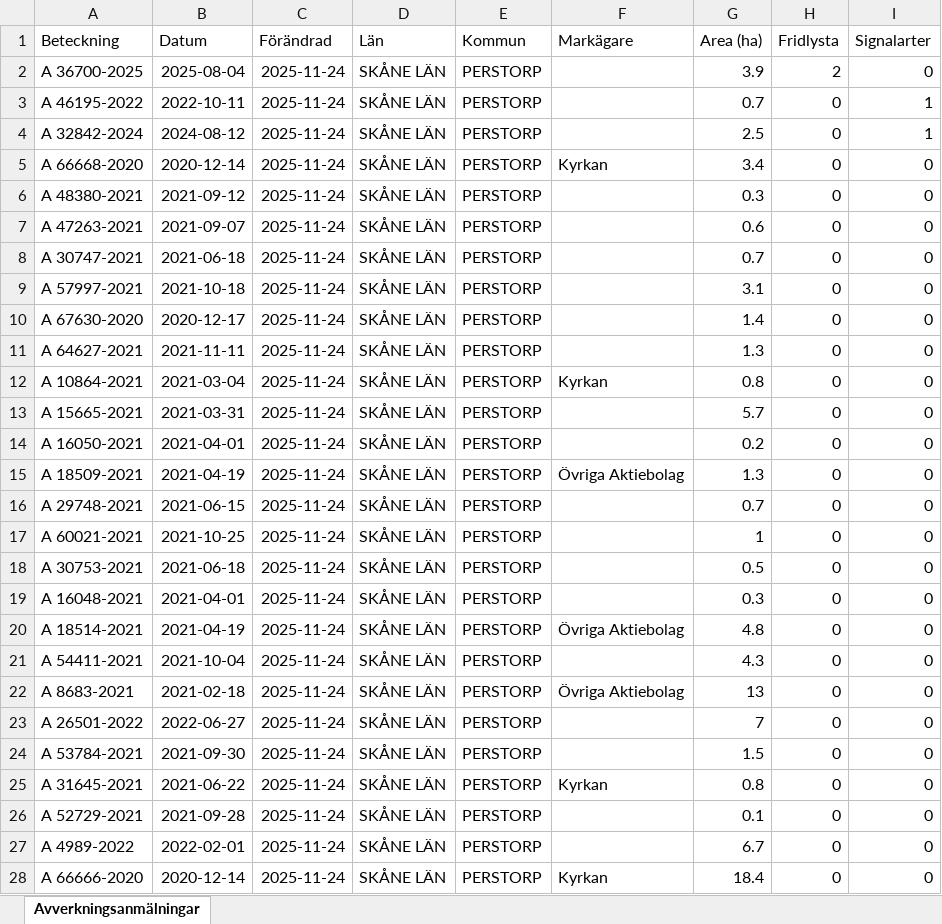
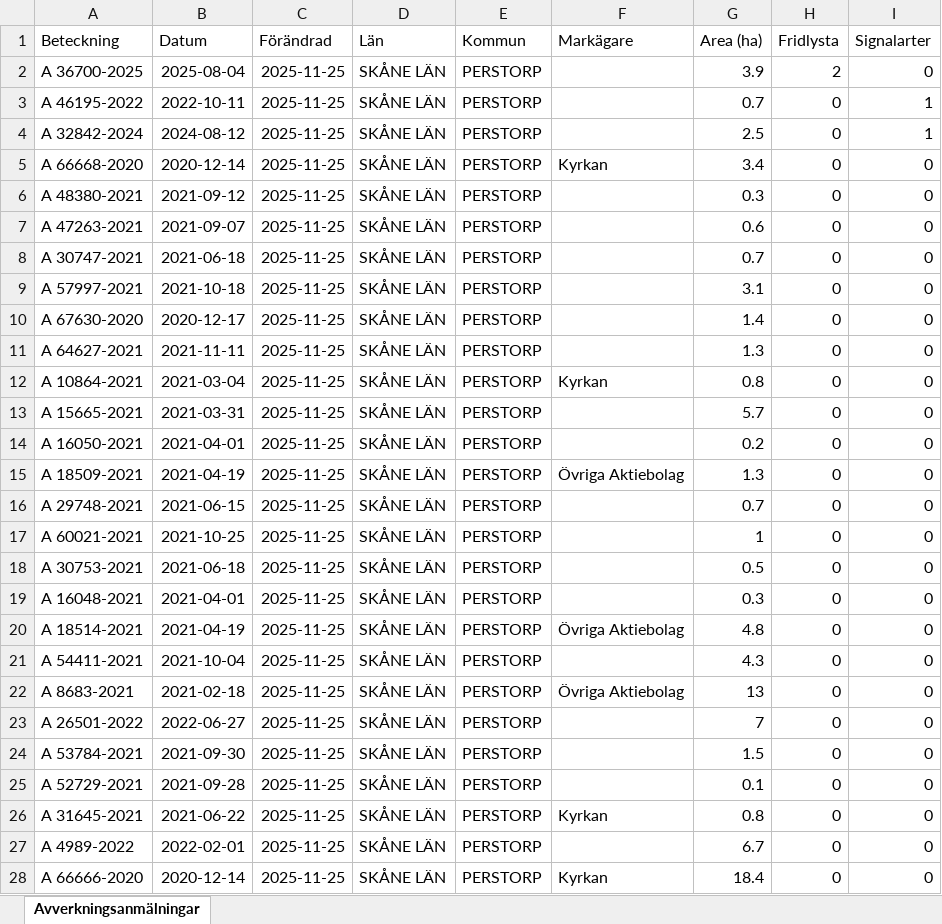
Before and after one commit to klasma/Logging_1275, an Excel workbook: Översikt PERSTORP.xlsx, sheet Avverkningsanmälningar, drawn as a sheet; only a part is shown; values as stored, in another font and other column widths than the file's, no borders; the diff covers the shown part only; the diff names each change by its address in the sheet, - before the commit and + after, or states it on an @@ line.

```diff
--- a/Översikt PERSTORP.xlsx (sheet Avverkningsanmälningar)
+++ b/Översikt PERSTORP.xlsx (sheet Avverkningsanmälningar)
-C2:C28 (Förändrad): 2025-11-24
+C2:C28 (Förändrad): 2025-11-25
-A25 (Beteckning): A 31645-2021
+A25 (Beteckning): A 52729-2021
-B25 (Datum): 2021-06-22
+B25 (Datum): 2021-09-28
-F25 (Markägare): Kyrkan
+F25 (Markägare): (empty)
-G25 (Area (ha)): 0.8
+G25 (Area (ha)): 0.1
-A26 (Beteckning): A 52729-2021
+A26 (Beteckning): A 31645-2021
-B26 (Datum): 2021-09-28
+B26 (Datum): 2021-06-22
-F26 (Markägare): (empty)
+F26 (Markägare): Kyrkan
-G26 (Area (ha)): 0.1
+G26 (Area (ha)): 0.8
```
Also changed, not shown: 418 edited cells elsewhere in this sheet, artfynd/A 32842-2024 artfynd.xlsx, artfynd/A 36700-2025 artfynd.xlsx, 14 other files.
